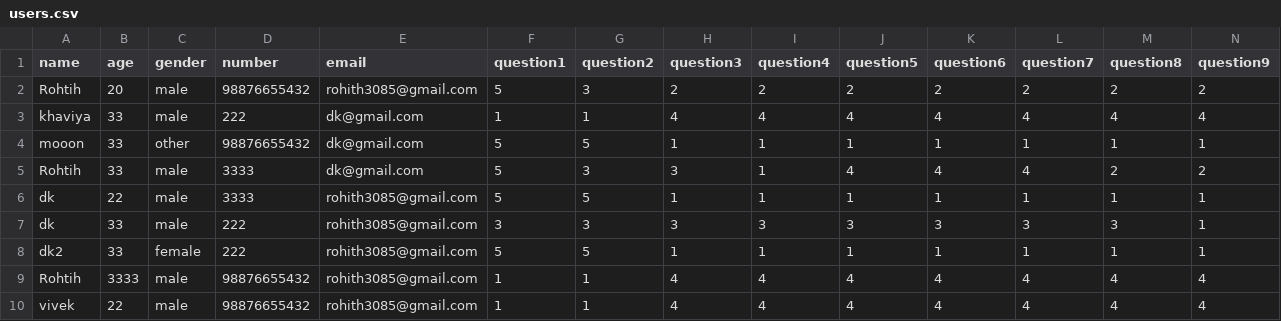
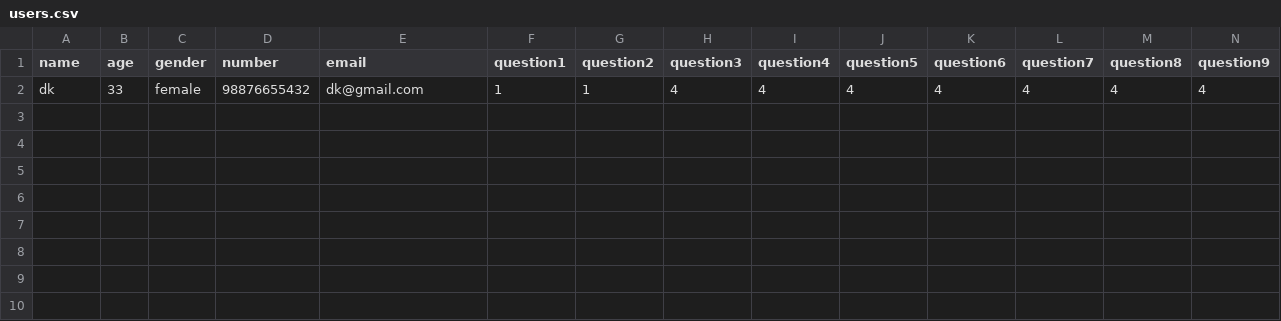
Before and after one commit to Rohithstrike/Sleep-survey-website, a CSV file: users.csv, drawn as a sheet; only a part is shown; removed rows and columns are numbered as before the commit, all else as after; rows hold the shown columns only; the diff names each change by its address in the sheet, - before the commit and + after, or states it on an @@ line.

```diff
--- a/users.csv
+++ b/users.csv
-row 2: Rohtih | 20 | male | 98876655432 | rohith3085@gmail.com | 5 | 3 | 2 | 2 | 2 | 2 | 2 | 2 | 2
-row 3: khaviya | 33 | male | 222 | dk@gmail.com | 1 | 1 | 4 | 4 | 4 | 4 | 4 | 4 | 4
-row 4: mooon | 33 | other | 98876655432 | dk@gmail.com | 5 | 5 | 1 | 1 | 1 | 1 | 1 | 1 | 1
-row 5: Rohtih | 33 | male | 3333 | dk@gmail.com | 5 | 3 | 3 | 1 | 4 | 4 | 4 | 2 | 2
-row 6: dk | 22 | male | 3333 | rohith3085@gmail.com | 5 | 5 | 1 | 1 | 1 | 1 | 1 | 1 | 1
-row 7: dk | 33 | male | 222 | rohith3085@gmail.com | 3 | 3 | 3 | 3 | 3 | 3 | 3 | 3 | 1
-row 8: dk2 | 33 | female | 222 | rohith3085@gmail.com | 5 | 5 | 1 | 1 | 1 | 1 | 1 | 1 | 1
-row 9: Rohtih | 3333 | male | 98876655432 | rohith3085@gmail.com | 1 | 1 | 4 | 4 | 4 | 4 | 4 | 4 | 4
-A2 (name): vivek
+A2 (name): dk
-B2 (age): 22
+B2 (age): 33
-C2 (gender): male
+C2 (gender): female
-E2 (email): rohith3085@gmail.com
+E2 (email): dk@gmail.com
```
Also changed, not shown: 1 other file.
